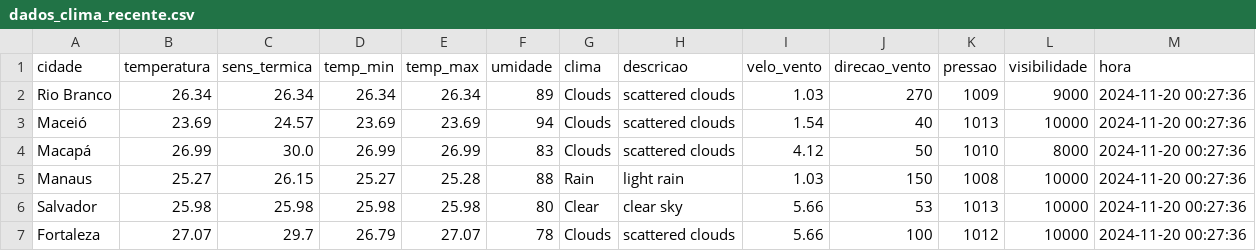
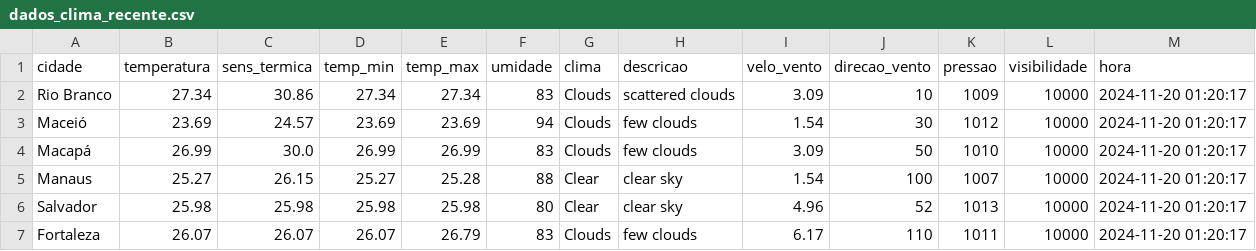
Before and after one commit to ThFenrir/integradorClimaDados, a CSV file: dados_clima_recente.csv, drawn as a sheet; only a part is shown; the diff covers the shown part only.

```diff
--- a/dados_clima_recente.csv
+++ b/dados_clima_recente.csv
@@ -1,7 +1,7 @@
 cidade,temperatura,sens_termica,temp_min,temp_max,umidade,clima,descricao,velo_vento,direcao_vento,pressao,visibilidade,hora
-Rio Branco,26.34,26.34,26.34,26.34,89,Clouds,scattered clouds,1.03,270,1009,9000,2024-11-20 00:27:36
-Maceió,23.69,24.57,23.69,23.69,94,Clouds,scattered clouds,1.54,40,1013,10000,2024-11-20 00:27:36
-Macapá,26.99,30.0,26.99,26.99,83,Clouds,scattered clouds,4.12,50,1010,8000,2024-11-20 00:27:36
-Manaus,25.27,26.15,25.27,25.28,88,Rain,light rain,1.03,150,1008,10000,2024-11-20 00:27:36
-Salvador,25.98,25.98,25.98,25.98,80,Clear,clear sky,5.66,53,1013,10000,2024-11-20 00:27:36
-Fortaleza,27.07,29.7,26.79,27.07,78,Clouds,scattered clouds,5.66,100,1012,10000,2024-11-20 00:27:36
+Rio Branco,27.34,30.86,27.34,27.34,83,Clouds,scattered clouds,3.09,10,1009,10000,2024-11-20 01:20:17
+Maceió,23.69,24.57,23.69,23.69,94,Clouds,few clouds,1.54,30,1012,10000,2024-11-20 01:20:17
+Macapá,26.99,30.0,26.99,26.99,83,Clouds,few clouds,3.09,50,1010,10000,2024-11-20 01:20:17
+Manaus,25.27,26.15,25.27,25.28,88,Clear,clear sky,1.54,100,1007,10000,2024-11-20 01:20:17
+Salvador,25.98,25.98,25.98,25.98,80,Clear,clear sky,4.96,52,1013,10000,2024-11-20 01:20:17
+Fortaleza,26.07,26.07,26.07,26.79,83,Clouds,few clouds,6.17,110,1011,10000,2024-11-20 01:20:17
```
Also changed, not shown: 114 edited cells elsewhere in this file.
